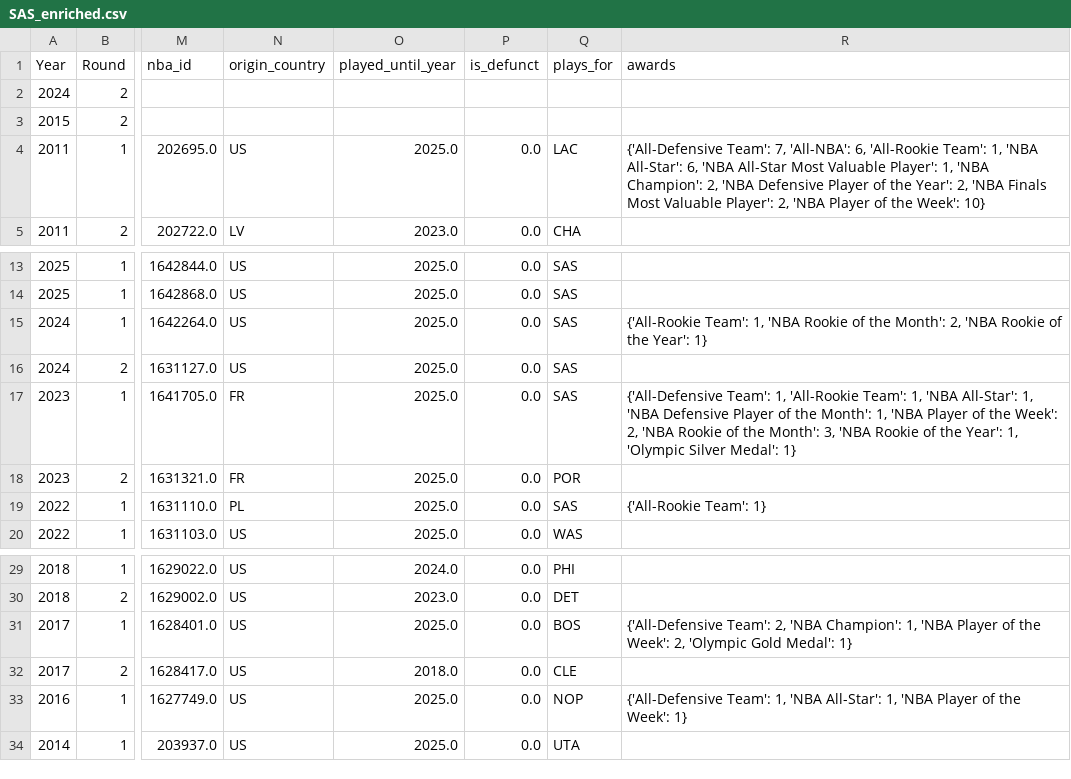
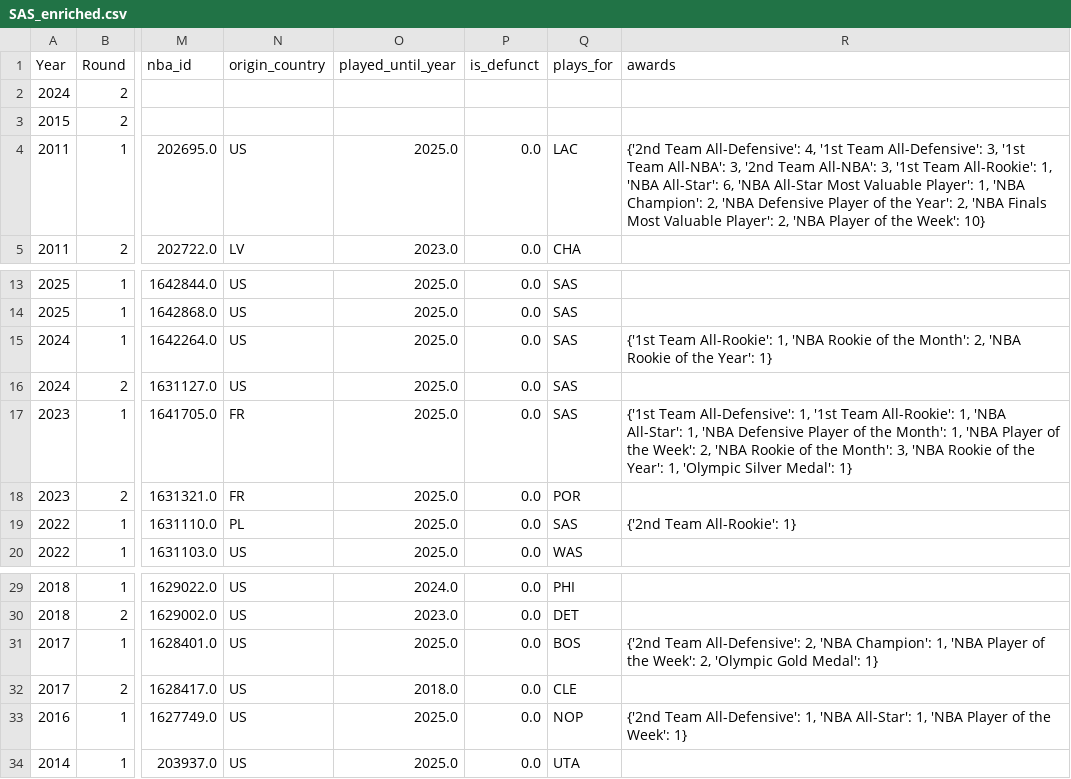
Before and after one commit to gtkacz/nba-real-draft-history, a CSV file: frontend/public/data/csv/SAS_enriched.csv, drawn as a sheet; only a part is shown, gaps mark what is left out; the diff names each change by its address in the sheet, - before the commit and + after, or states it on an @@ line.

```diff
--- a/frontend/public/data/csv/SAS_enriched.csv
+++ b/frontend/public/data/csv/SAS_enriched.csv
-R4 (awards): {'All-Defensive Team': 7, 'All-NBA': 6, 'All-Rookie Team': 1, 'NBA…
+R4 (awards): {'2nd Team All-Defensive': 4, '1st Team All-Defensive': 3, '1st Team All-NBA': 3, '2nd Team All-NBA': 3, '1st Team All-Rookie': 1, 'NBA…
-R15 (awards): {'All-Rookie Team': 1, 'NBA…
+R15 (awards): {'1st Team All-Rookie': 1, 'NBA…
-R17 (awards): {'All-Defensive Team': 1, 'All-Rookie Team': 1, 'NBA…
+R17 (awards): {'1st Team All-Defensive': 1, '1st Team All-Rookie': 1, 'NBA…
-R19 (awards): {'All-Rookie Team': 1}
+R19 (awards): {'2nd Team All-Rookie': 1}
-R31 (awards): {'All-Defensive Team': 2, 'NBA…
+R31 (awards): {'2nd Team All-Defensive': 2, 'NBA…
-R33 (awards): {'All-Defensive Team': 1, 'NBA…
+R33 (awards): {'2nd Team All-Defensive': 1, 'NBA…
```
Also changed, not shown: frontend/public/data/csv/CLE_enriched.csv, frontend/public/data/csv/GSW_enriched.csv, 30 other files.
